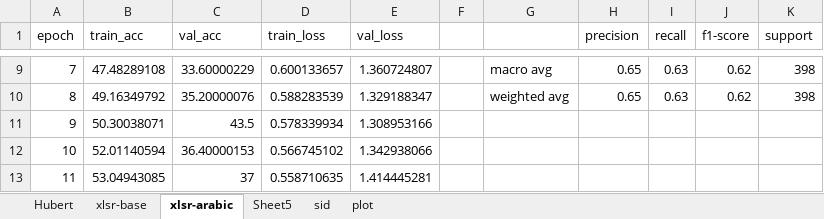
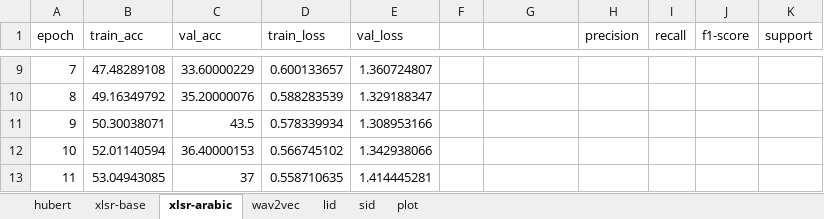
Before and after one commit to madelineyounes/thesis, an Excel workbook: output/model-type2.xlsx, sheet xlsr-arabic, drawn as a sheet; only a part is shown, gaps mark what is left out; values as stored, in another font and other column widths than the file's, no borders; the diff covers the shown part only; the diff names each change by its address in the sheet, - before the commit and + after, or states it on an @@ line.

```diff
--- a/output/model-type2.xlsx (sheet xlsr-arabic)
+++ b/output/model-type2.xlsx (sheet xlsr-arabic)
-sheet tab: Hubert
+sheet tab: hubert
-sheet tab: Sheet5
+sheet tab: wav2vec
+sheet tab: lid
-G9: macro avg
+G9: (empty)
-H9:H10 (precision): 0.65
+H9:H10 (precision): (empty)
-I9:I10 (recall): 0.63
+I9:I10 (recall): (empty)
-J9:J10 (f1-score): 0.62
+J9:J10 (f1-score): (empty)
-K9:K10 (support): 398
+K9:K10 (support): (empty)
-G10: weighted avg
+G10: (empty)
```
Also changed, not shown: 33 edited cells elsewhere in this sheet, sheet wav2vec, sheet hubert, sheet sid, sheet xlsr-base, charts or pictures, 3 other files.
